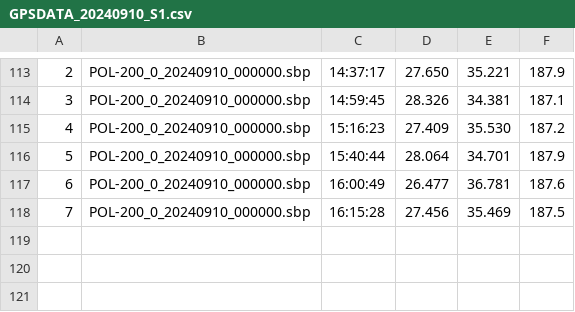
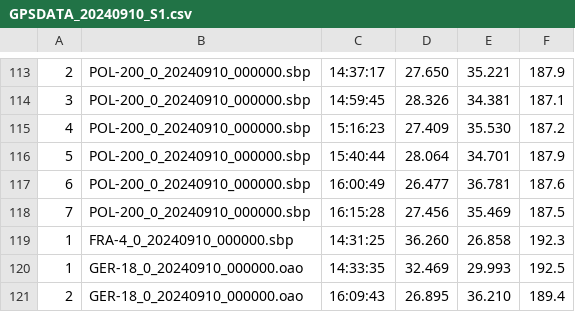
Before and after one commit to Logiqx/wst-results, a CSV file: events/202409/gpsdata/20240910/GPSDATA_20240910_S1.csv, drawn as a sheet; only a part is shown, gaps mark what is left out.

```diff
--- a/events/202409/gpsdata/20240910/GPSDATA_20240910_S1.csv
+++ b/events/202409/gpsdata/20240910/GPSDATA_20240910_S1.csv
@@ -118 +118,4 @@
 7,POL-200_0_20240910_000000.sbp,16:15:28,27.456,35.469,187.5
+1,FRA-4_0_20240910_000000.sbp,14:31:25,36.260,26.858,192.3
+1,GER-18_0_20240910_000000.oao,14:33:35,32.469,29.993,192.5
+2,GER-18_0_20240910_000000.oao,16:09:43,26.895,36.210,189.4
```
Also changed, not shown: events/202409/sailwave/20240910/ISWC - Heat 2 - Windsurf.csv, 12 other files.
